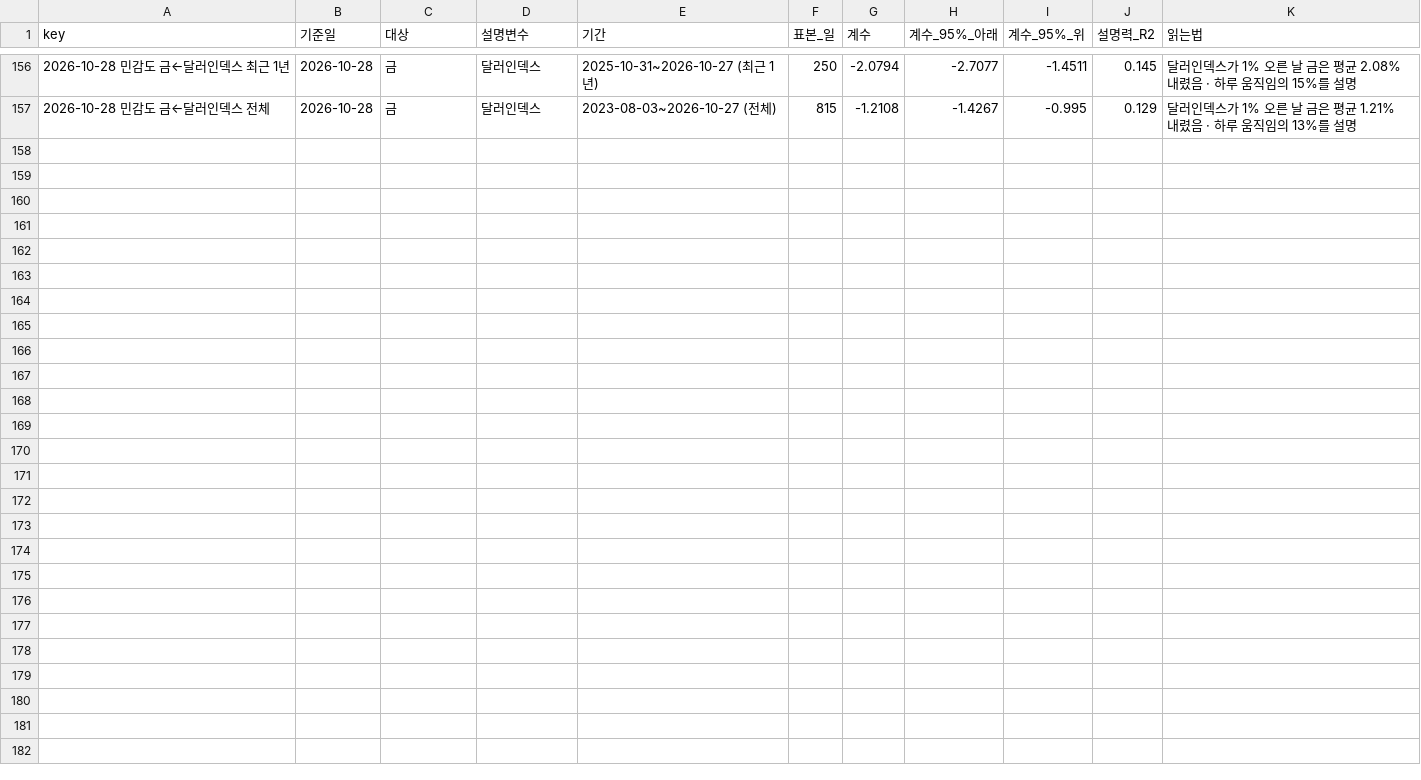
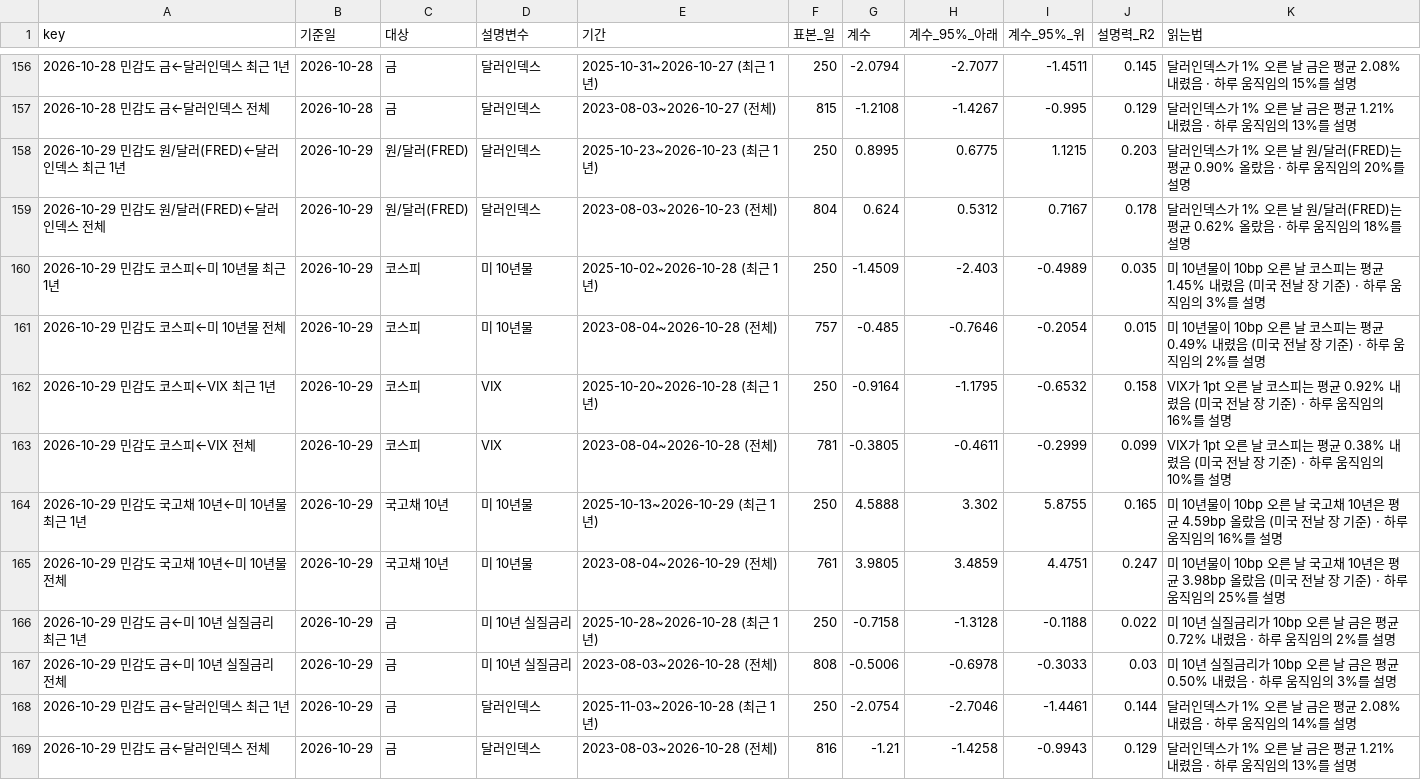
Before and after one commit to hshs9413-gif/narrative-tracker, a CSV file: docs/data/regression_sensitivity.csv, drawn as a sheet; only a part is shown, gaps mark what is left out.

```diff
--- a/docs/data/regression_sensitivity.csv
+++ b/docs/data/regression_sensitivity.csv
@@ -157 +157,13 @@ key,기준일,대상,설명변수,기간,표본_일,계수,계수_95%_아래,계
 2026-10-28 민감도 금←달러인덱스 전체,2026-10-28,금,달러인덱스,2023-08-03~2026-10-27 (전체),815,-1.2108,-1.4267,-0.995,0.129,달러인덱스가 1% 오른 날 금은 평균 1.21% 내렸음 · 하루 움직임의 13%를 설명
+2026-10-29 민감도 원/달러(FRED)←달러인덱스 최근 1년,2026-10-29,원/달러(FRED),달러인덱스,2025-10-23~2026-10-23 (최근 1년),250,0.8995,0.6775,1.1215,0.203,달러인덱스가 1% 오른 날 원/달러(FRED)는 평균 0.90% 올랐음 · 하루 움직임의 20%를 설명
+2026-10-29 민감도 원/달러(FRED)←달러인덱스 전체,2026-10-29,원/달러(FRED),달러인덱스,2023-08-03~2026-10-23 (전체),804,0.624,0.5312,0.7167,0.178,달러인덱스가 1% 오른 날 원/달러(FRED)는 평균 0.62% 올랐음 · 하루 움직임의 18%를 설명
+2026-10-29 민감도 코스피←미 10년물 최근 1년,2026-10-29,코스피,미 10년물,2025-10-02~2026-10-28 (최근 1년),250,-1.4509,-2.403,-0.4989,0.035,미 10년물이 10bp 오른 날 코스피는 평균 1.45% 내렸음 (미국 전날 장 기준) · 하루 움직임의 3%를 설명
+2026-10-29 민감도 코스피←미 10년물 전체,2026-10-29,코스피,미 10년물,2023-08-04~2026-10-28 (전체),757,-0.485,-0.7646,-0.2054,0.015,미 10년물이 10bp 오른 날 코스피는 평균 0.49% 내렸음 (미국 전날 장 기준) · 하루 움직임의 2%를 설명
+2026-10-29 민감도 코스피←VIX 최근 1년,2026-10-29,코스피,VIX,2025-10-20~2026-10-28 (최근 1년),250,-0.9164,-1.1795,-0.6532,0.158,VIX가 1pt 오른 날 코스피는 평균 0.92% 내렸음 (미국 전날 장 기준) · 하루 움직임의 16%를 설명
+2026-10-29 민감도 코스피←VIX 전체,2026-10-29,코스피,VIX,2023-08-04~2026-10-28 (전체),781,-0.3805,-0.4611,-0.2999,0.099,VIX가 1pt 오른 날 코스피는 평균 0.38% 내렸음 (미국 전날 장 기준) · 하루 움직임의 10%를 설명
+2026-10-29 민감도 국고채 10년←미 10년물 최근 1년,2026-10-29,국고채 10년,미 10년물,2025-10-13~2026-10-29 (최근 1년),250,4.5888,3.302,5.8755,0.165,미 10년물이 10bp 오른 날 국고채 10년은 평균 4.59bp 올랐음 (미국 전날 장 기준) · 하루 움직임의 16%를 설명
+2026-10-29 민감도 국고채 10년←미 10년물 전체,2026-10-29,국고채 10년,미 10년물,2023-08-04~2026-10-29 (전체),761,3.9805,3.4859,4.4751,0.247,미 10년물이 10bp 오른 날 국고채 10년은 평균 3.98bp 올랐음 (미국 전날 장 기준) · 하루 움직임의 25%를 설명
+2026-10-29 민감도 금←미 10년 실질금리 최근 1년,2026-10-29,금,미 10년 실질금리,2025-10-28~2026-10-28 (최근 1년),250,-0.7158,-1.3128,-0.1188,0.022,미 10년 실질금리가 10bp 오른 날 금은 평균 0.72% 내렸음 · 하루 움직임의 2%를 설명
+2026-10-29 민감도 금←미 10년 실질금리 전체,2026-10-29,금,미 10년 실질금리,2023-08-03~2026-10-28 (전체),808,-0.5006,-0.6978,-0.3033,0.03,미 10년 실질금리가 10bp 오른 날 금은 평균 0.50% 내렸음 · 하루 움직임의 3%를 설명
+2026-10-29 민감도 금←달러인덱스 최근 1년,2026-10-29,금,달러인덱스,2025-11-03~2026-10-28 (최근 1년),250,-2.0754,-2.7046,-1.4461,0.144,달러인덱스가 1% 오른 날 금은 평균 2.08% 내렸음 · 하루 움직임의 14%를 설명
+2026-10-29 민감도 금←달러인덱스 전체,2026-10-29,금,달러인덱스,2023-08-03~2026-10-28 (전체),816,-1.21,-1.4258,-0.9943,0.129,달러인덱스가 1% 오른 날 금은 평균 1.21% 내렸음 · 하루 움직임의 13%를 설명
```
Also changed, not shown: docs/data/attention.csv, docs/data/forecast_log.csv, 14 other files.
